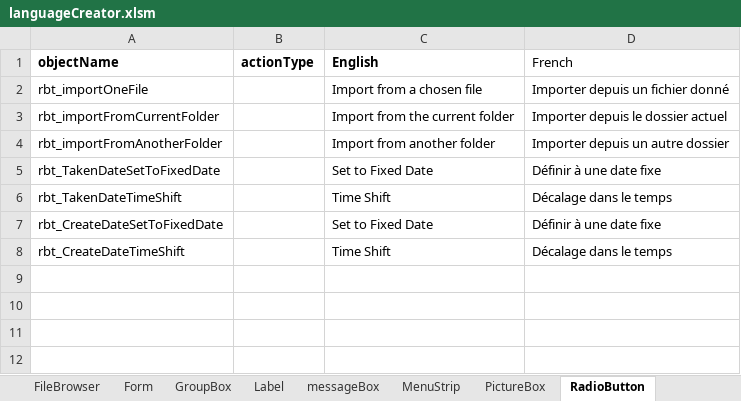
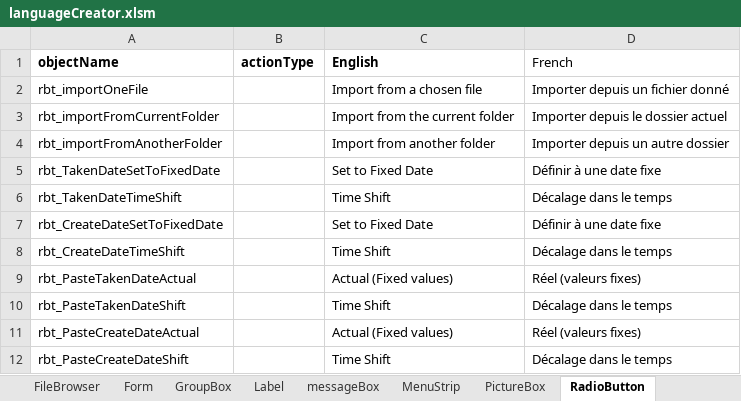
Before and after one commit to nemethviktor/GeoTagNinja, an Excel workbook: extraFiles/languageCreator.xlsm, sheet RadioButton, drawn as a sheet; values as stored, in another font and other column widths than the file's, no borders; the diff names each change by its address in the sheet, - before the commit and + after, or states it on an @@ line.

Commit message:
Update TimeShift CopyPaste

```diff
--- a/extraFiles/languageCreator.xlsm (sheet RadioButton)
+++ b/extraFiles/languageCreator.xlsm (sheet RadioButton)
+row 9: rbt_PasteTakenDateActual |  | Actual (Fixed values) | Réel (valeurs fixes)
+row 10: rbt_PasteTakenDateShift |  | Time Shift | Décalage dans le temps
+row 11: rbt_PasteCreateDateActual |  | Actual (Fixed values) | Réel (valeurs fixes)
+row 12: rbt_PasteCreateDateShift |  | Time Shift | Décalage dans le temps
```
Also changed, not shown: sheet Label, sheet messageBox, 14 other files.
